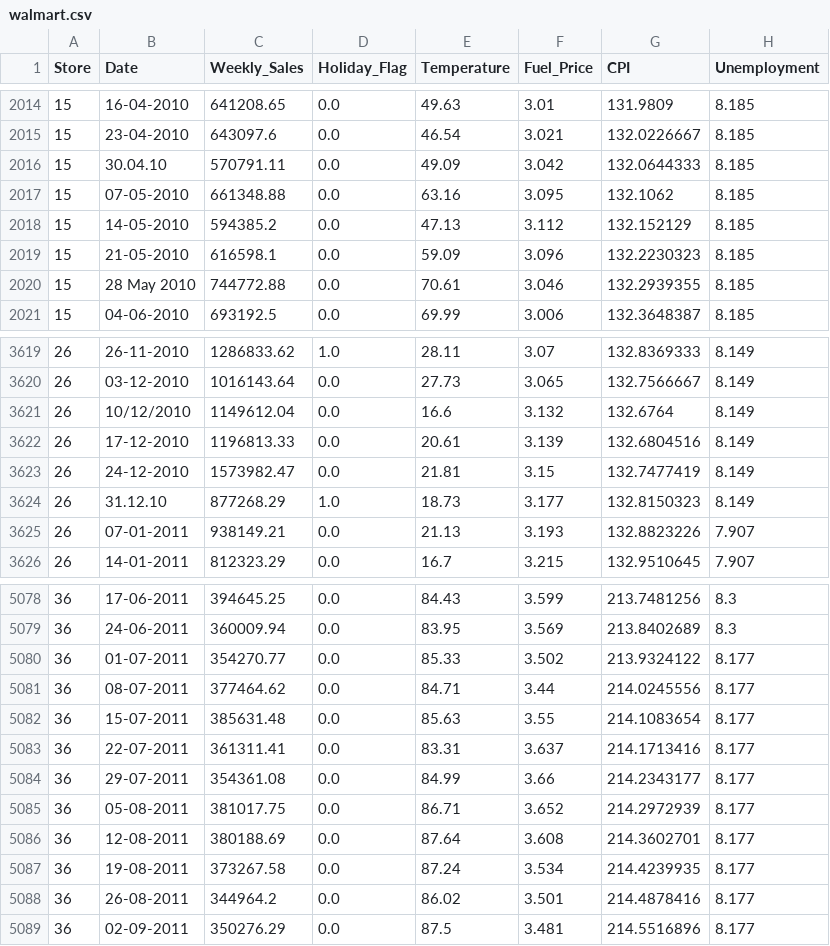
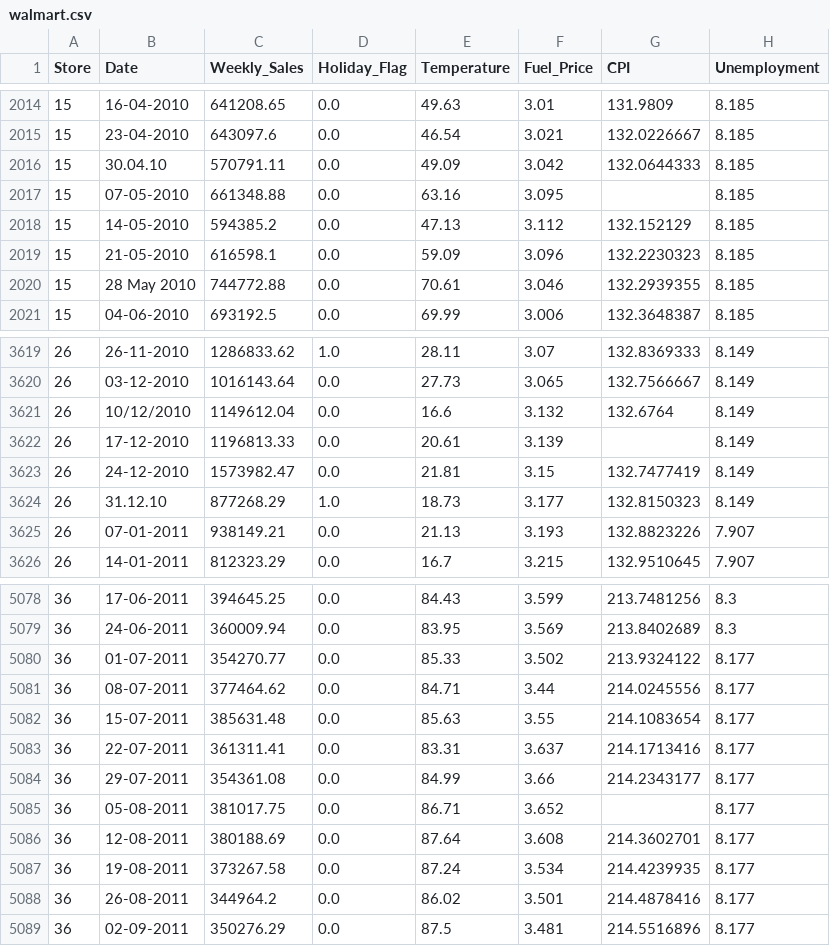
Before and after one commit to UserKrzysztof/AutoML-projekt-2, a CSV file: example/data/walmart.csv, drawn as a sheet; only a part is shown, gaps mark what is left out.

Commit message:
data

```diff
--- a/example/data/walmart.csv
+++ b/example/data/walmart.csv
@@ -2016,3 +2016,3 @@ Store;Date;Weekly_Sales;Holiday_Flag;Temperature;Fuel_Price;CPI;Unemployment
 15;30.04.10;570791.11;0.0;49.09;3.042;132.0644333;8.185
-15;07-05-2010;661348.88;0.0;63.16;3.095;132.1062;8.185
+15;07-05-2010;661348.88;0.0;63.16;3.095;;8.185
 15;14-05-2010;594385.2;0.0;47.13;3.112;132.152129;8.185
@@ -3621,3 +3621,3 @@ Store;Date;Weekly_Sales;Holiday_Flag;Temperature;Fuel_Price;CPI;Unemployment
 26;10/12/2010;1149612.04;0.0;16.6;3.132;132.6764;8.149
-26;17-12-2010;1196813.33;0.0;20.61;3.139;132.6804516;8.149
+26;17-12-2010;1196813.33;0.0;20.61;3.139;;8.149
 26;24-12-2010;1573982.47;0.0;21.81;3.15;132.7477419;8.149
@@ -5084,3 +5084,3 @@ Store;Date;Weekly_Sales;Holiday_Flag;Temperature;Fuel_Price;CPI;Unemployment
 36;29-07-2011;354361.08;0.0;84.99;3.66;214.2343177;8.177
-36;05-08-2011;381017.75;0.0;86.71;3.652;214.2972939;8.177
+36;05-08-2011;381017.75;0.0;86.71;3.652;;8.177
 36;12-08-2011;380188.69;0.0;87.64;3.608;214.3602701;8.177
```
